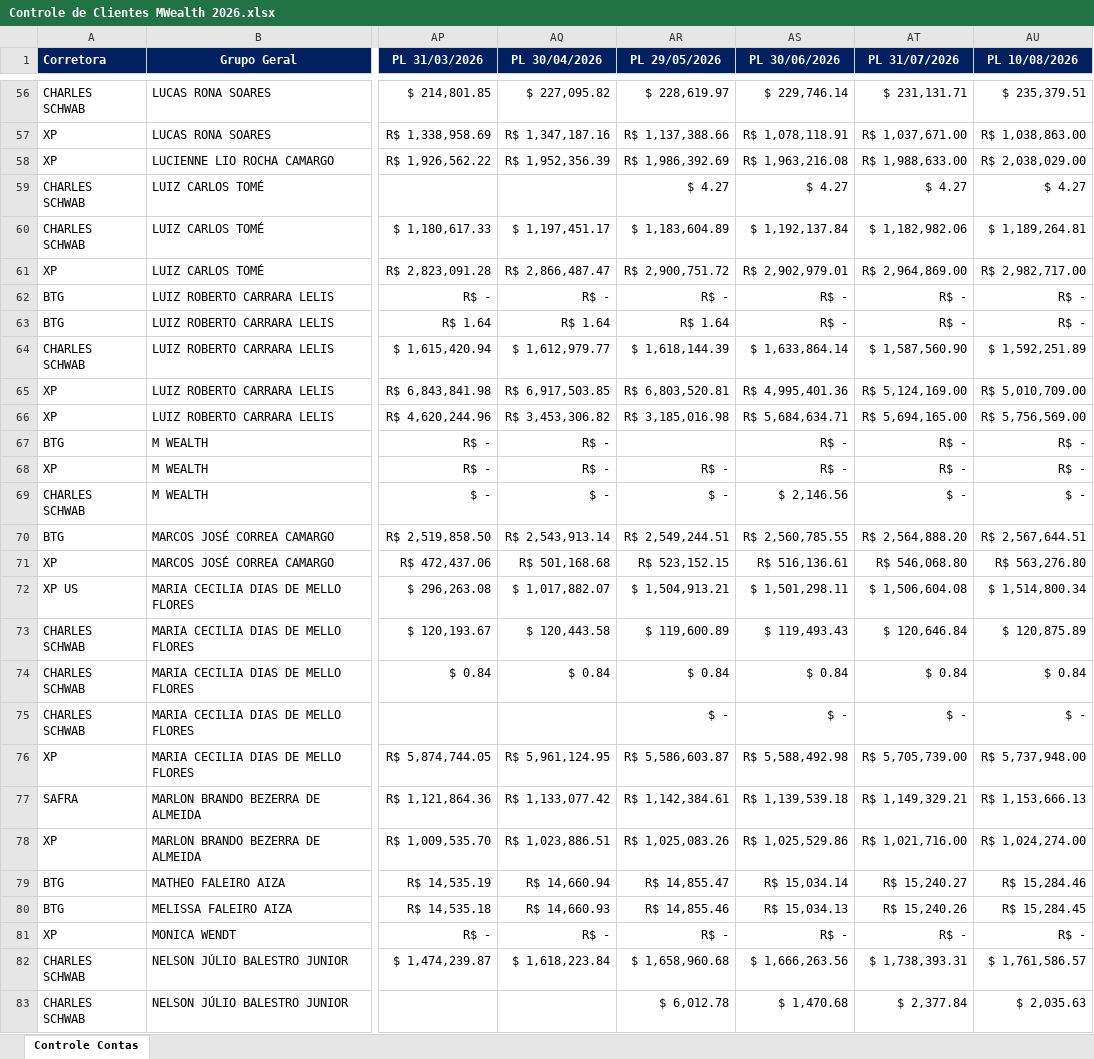
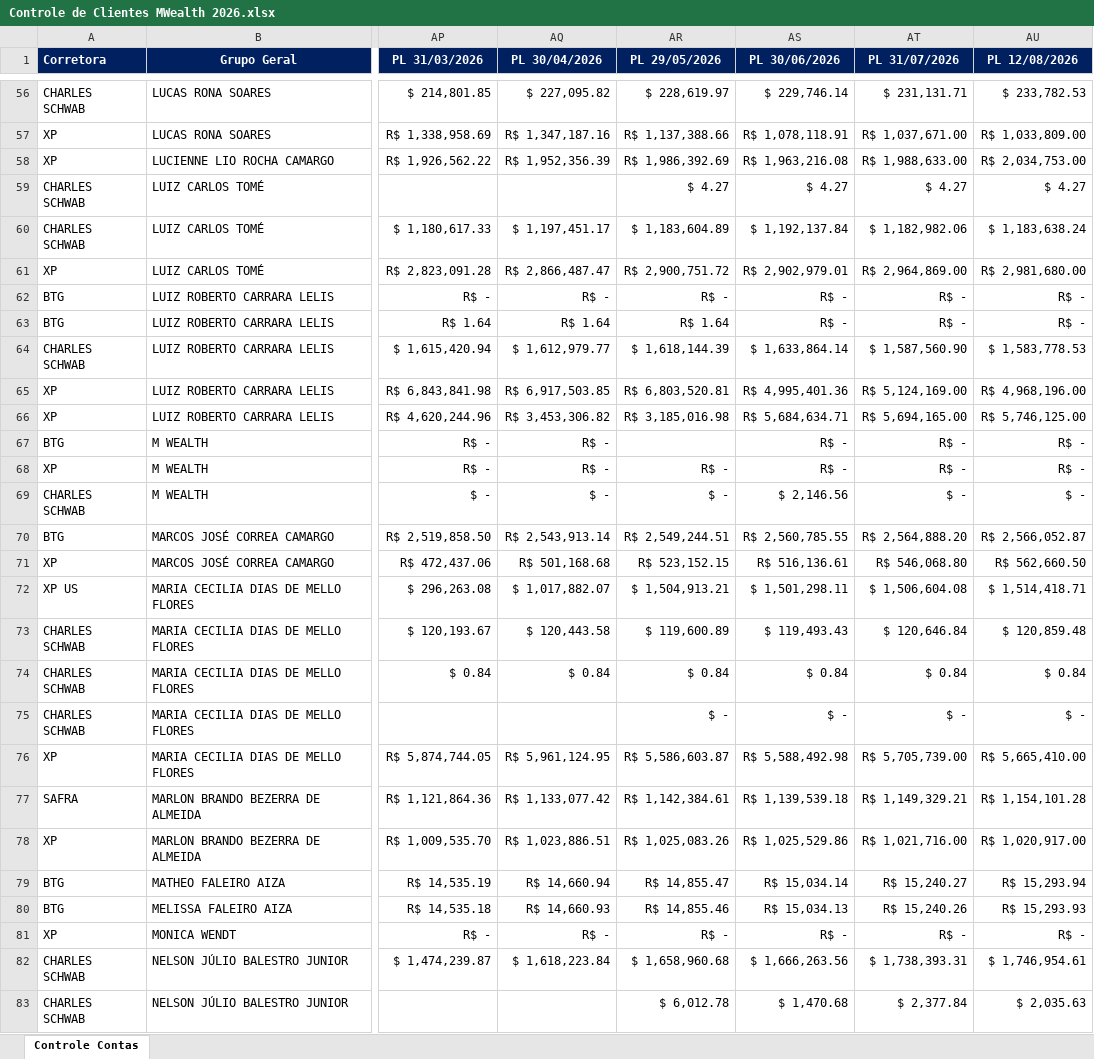
Before and after one commit to AloacaoMWealth/DashboardMwealth, an Excel workbook: data/Controle de Clientes MWealth 2026.xlsx, sheet Controle Contas, drawn as a sheet; only a part is shown, gaps mark what is left out; values as stored, in another font and other column widths than the file's, no borders; charts and pictures and conditional formats not drawn; the diff covers the shown part only; the diff names each change by its address in the sheet, - before the commit and + after, or states it on an @@ line.

```diff
--- a/data/Controle de Clientes MWealth 2026.xlsx (sheet Controle Contas)
+++ b/data/Controle de Clientes MWealth 2026.xlsx (sheet Controle Contas)
-AU1: PL 10/08/2026
+AU1: PL 12/08/2026
-AU56 (PL 12/08/2026): $ 235,379.51
+AU56 (PL 12/08/2026): $ 233,782.53
-AU57 (PL 12/08/2026): R$ 1,038,863.00
+AU57 (PL 12/08/2026): R$ 1,033,809.00
-AU58 (PL 12/08/2026): R$ 2,038,029.00
+AU58 (PL 12/08/2026): R$ 2,034,753.00
-AU60 (PL 12/08/2026): $ 1,189,264.81
+AU60 (PL 12/08/2026): $ 1,183,638.24
-AU61 (PL 12/08/2026): R$ 2,982,717.00
+AU61 (PL 12/08/2026): R$ 2,981,680.00
-AU64 (PL 12/08/2026): $ 1,592,251.89
+AU64 (PL 12/08/2026): $ 1,583,778.53
-AU65 (PL 12/08/2026): R$ 5,010,709.00
+AU65 (PL 12/08/2026): R$ 4,968,196.00
-AU66 (PL 12/08/2026): R$ 5,756,569.00
+AU66 (PL 12/08/2026): R$ 5,746,125.00
-AU70 (PL 12/08/2026): R$ 2,567,644.51
+AU70 (PL 12/08/2026): R$ 2,566,052.87
-AU71 (PL 12/08/2026): R$ 563,276.80
+AU71 (PL 12/08/2026): R$ 562,660.50
-AU72 (PL 12/08/2026): $ 1,514,800.34
+AU72 (PL 12/08/2026): $ 1,514,418.71
-AU73 (PL 12/08/2026): $ 120,875.89
+AU73 (PL 12/08/2026): $ 120,859.48
-AU76 (PL 12/08/2026): R$ 5,737,948.00
+AU76 (PL 12/08/2026): R$ 5,665,410.00
-AU77 (PL 12/08/2026): R$ 1,153,666.13
+AU77 (PL 12/08/2026): R$ 1,154,101.28
-AU78 (PL 12/08/2026): R$ 1,024,274.00
+AU78 (PL 12/08/2026): R$ 1,020,917.00
-AU79 (PL 12/08/2026): R$ 15,284.46
+AU79 (PL 12/08/2026): R$ 15,293.94
-AU80 (PL 12/08/2026): R$ 15,284.45
+AU80 (PL 12/08/2026): R$ 15,293.93
-AU82 (PL 12/08/2026): $ 1,761,586.57
+AU82 (PL 12/08/2026): $ 1,746,954.61
```
Also changed, not shown: 1 added row and 82 edited cells elsewhere in this sheet.
